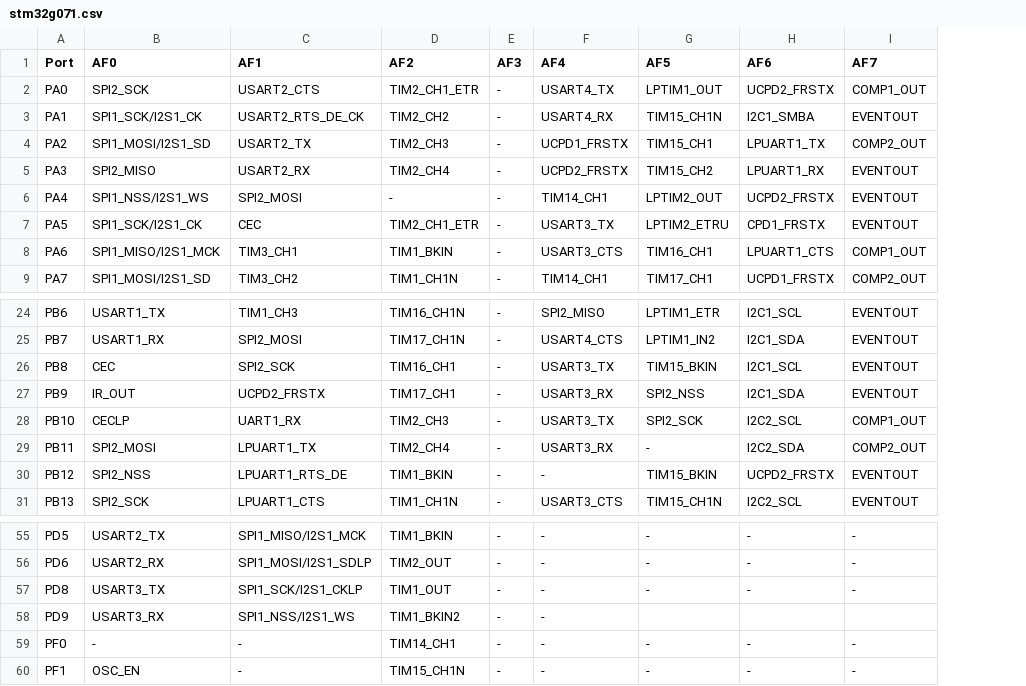
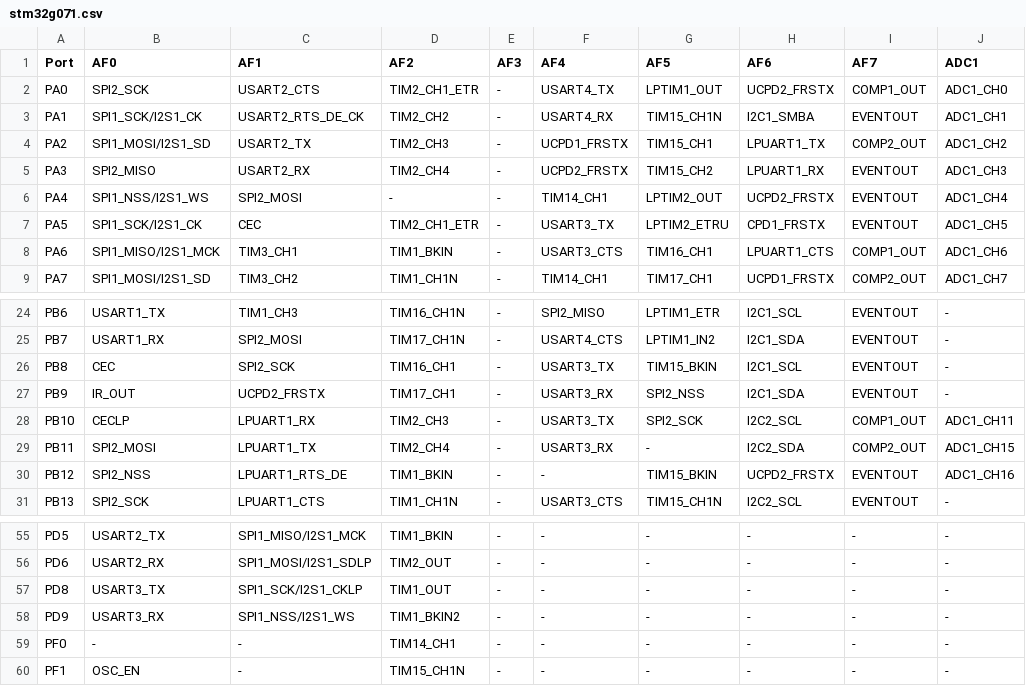
Before and after one commit to microhal/microhal, a CSV file: tools/mcu_pin_info/stm32g0xx/stm32g071.csv, drawn as a sheet; only a part is shown, gaps mark what is left out; the diff names each change by its address in the sheet, - before the commit and + after, or states it on an @@ line.

Commit message:
Added mcu pin info files.

```diff
--- a/tools/mcu_pin_info/stm32g0xx/stm32g071.csv
+++ b/tools/mcu_pin_info/stm32g0xx/stm32g071.csv
+column J (ADC1), rows 2-9: ADC1_CH0 | ADC1_CH1 | ADC1_CH2 | ADC1_CH3 | ADC1_CH4 | ADC1_CH5 | ADC1_CH6 | ADC1_CH7; rows 24-31: - | - | - | - | ADC1_CH11 | ADC1_CH15 | ADC1_CH16 | -; rows 55-60: all -
-C28 (AF1): UART1_RX
+C28 (AF1): LPUART1_RX
-G58 (AF5): (empty)
+G58 (AF5): -
-H58 (AF6): (empty)
+H58 (AF6): -
-I58 (AF7): (empty)
+I58 (AF7): -
```
Also changed, not shown: tools/mcu_pin_info/stm32g0xx/stm32g070.csv, 7 other files.
